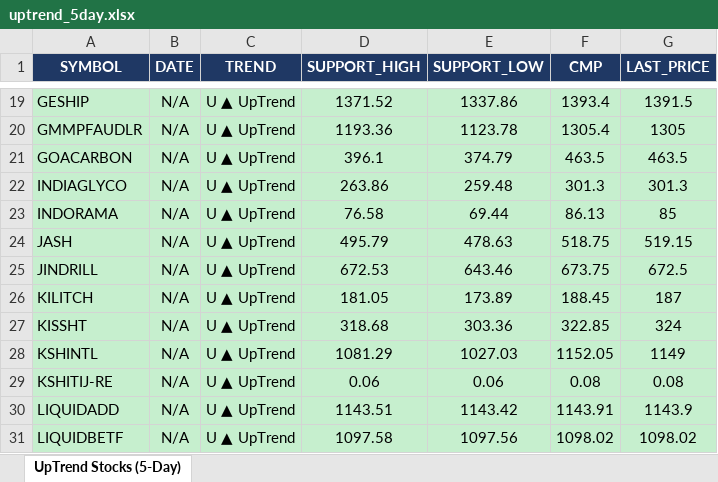
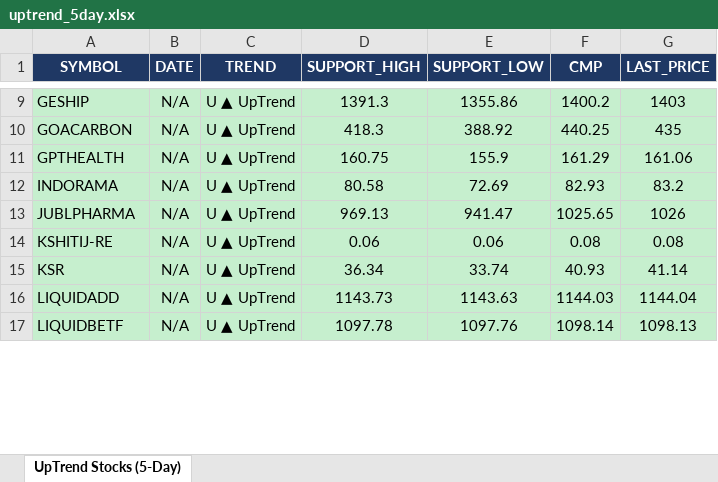
Before and after one commit to arthiindukuri510-crypto/NSEWeb, an Excel workbook: data/uptrend_5day.xlsx, sheet UpTrend Stocks (5-Day), drawn as a sheet; only a part is shown, gaps mark what is left out; values as stored, in another font and other column widths than the file's, no borders; removed rows and columns are numbered as before the commit, all else as after; the diff covers the shown part only; the diff names each change by its address in the sheet, - before the commit and + after, or states it on an @@ line.

```diff
--- a/data/uptrend_5day.xlsx (sheet UpTrend Stocks (5-Day))
+++ b/data/uptrend_5day.xlsx (sheet UpTrend Stocks (5-Day))
-D9 (SUPPORT_HIGH): 1371.52
+D9 (SUPPORT_HIGH): 1391.3
-E9 (SUPPORT_LOW): 1337.86
+E9 (SUPPORT_LOW): 1355.86
-F9 (CMP): 1393.4
+F9 (CMP): 1400.2
-G9 (LAST_PRICE): 1391.5
+G9 (LAST_PRICE): 1403
-row 20: GMMPFAUDLR | N/A | U ▲ UpTrend | 1193.36 | 1123.78 | 1305.4 | 1305
-D10 (SUPPORT_HIGH): 396.1
+D10 (SUPPORT_HIGH): 418.3
-E10 (SUPPORT_LOW): 374.79
+E10 (SUPPORT_LOW): 388.92
-F10 (CMP): 463.5
+F10 (CMP): 440.25
-G10 (LAST_PRICE): 463.5
+G10 (LAST_PRICE): 435
-row 22: INDIAGLYCO | N/A | U ▲ UpTrend | 263.86 | 259.48 | 301.3 | 301.3
+row 11: GPTHEALTH | N/A | U ▲ UpTrend | 160.75 | 155.9 | 161.29 | 161.06
-D12 (SUPPORT_HIGH): 76.58
+D12 (SUPPORT_HIGH): 80.58
-E12 (SUPPORT_LOW): 69.44
+E12 (SUPPORT_LOW): 72.69
-F12 (CMP): 86.13
+F12 (CMP): 82.93
-G12 (LAST_PRICE): 85
+G12 (LAST_PRICE): 83.2
-row 24: JASH | N/A | U ▲ UpTrend | 495.79 | 478.63 | 518.75 | 519.15
-row 25: JINDRILL | N/A | U ▲ UpTrend | 672.53 | 643.46 | 673.75 | 672.5
-row 26: KILITCH | N/A | U ▲ UpTrend | 181.05 | 173.89 | 188.45 | 187
-row 27: KISSHT | N/A | U ▲ UpTrend | 318.68 | 303.36 | 322.85 | 324
-row 28: KSHINTL | N/A | U ▲ UpTrend | 1081.29 | 1027.03 | 1152.05 | 1149
+row 13: JUBLPHARMA | N/A | U ▲ UpTrend | 969.13 | 941.47 | 1025.65 | 1026
+row 15: KSR | N/A | U ▲ UpTrend | 36.34 | 33.74 | 40.93 | 41.14
-D16 (SUPPORT_HIGH): 1143.51
+D16 (SUPPORT_HIGH): 1143.73
-E16 (SUPPORT_LOW): 1143.42
+E16 (SUPPORT_LOW): 1143.63
-F16 (CMP): 1143.91
+F16 (CMP): 1144.03
-G16 (LAST_PRICE): 1143.9
+G16 (LAST_PRICE): 1144.04
-D17 (SUPPORT_HIGH): 1097.58
+D17 (SUPPORT_HIGH): 1097.78
-E17 (SUPPORT_LOW): 1097.56
+E17 (SUPPORT_LOW): 1097.76
-F17 (CMP): 1098.02
+F17 (CMP): 1098.14
-G17 (LAST_PRICE): 1098.02
+G17 (LAST_PRICE): 1098.13
```
Also changed, not shown: 13 added rows, 38 removed rows and 127 edited cells elsewhere in this sheet, data/Low_Price.xlsx, data/trend_output.xlsx, 2 other files.
